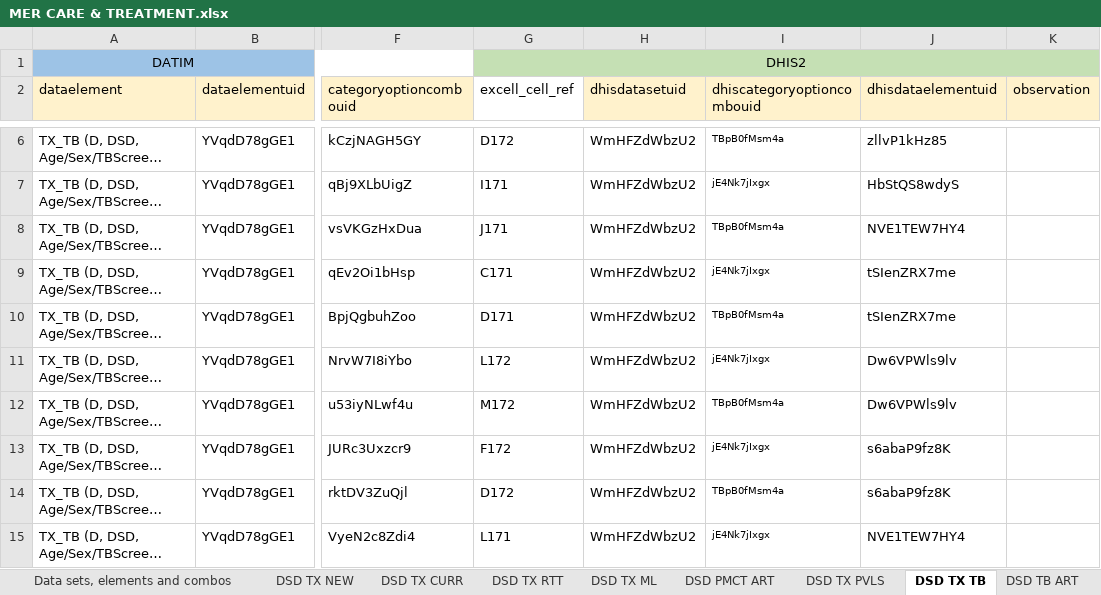
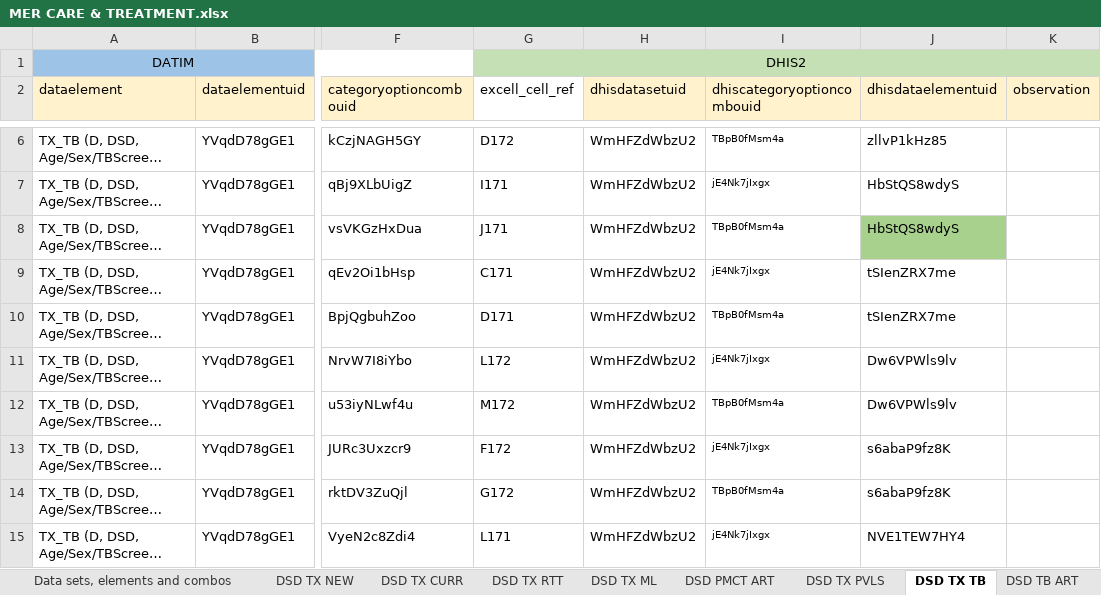
Before and after one commit to crysiscore/r-dhis2-mer-data-import, an Excel workbook: mapping/MER CARE & TREATMENT.xlsx, sheet DSD TX TB, drawn as a sheet; only a part is shown, gaps mark what is left out; long unchanged cells end in …; values as stored, in another font and other column widths than the file's, no borders; the diff names each change by its address in the sheet, - before the commit and + after, or states it on an @@ line.

```diff
--- a/mapping/MER CARE & TREATMENT.xlsx (sheet DSD TX TB)
+++ b/mapping/MER CARE & TREATMENT.xlsx (sheet DSD TX TB)
-J8 (dhisdataelementuid): NVE1TEW7HY4
+J8 (dhisdataelementuid): HbStQS8wdyS
-J8 fill: none
+J8 fill: #A9D18E
-G14 (excell_cell_ref): D172
+G14 (excell_cell_ref): G172
```
Also changed, not shown: sheet DSD TX ML, sheet DSD TX PVLS, logs/log_execution.xlsx, logs/log_execution_warning.xlsx, 4 other files.
